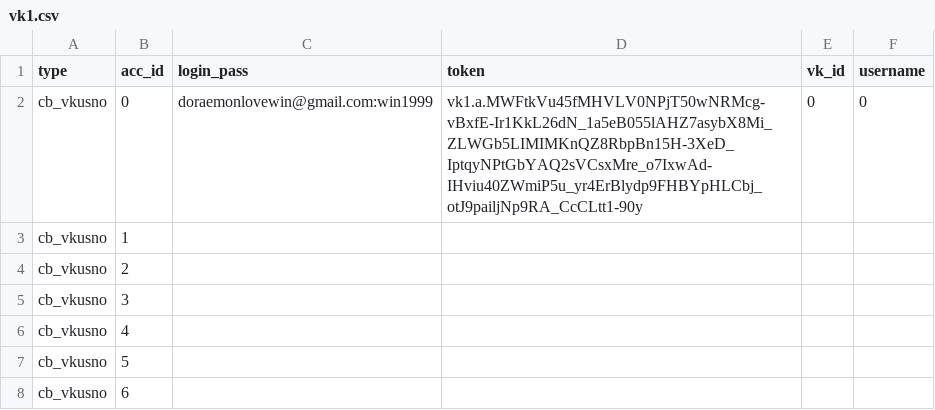
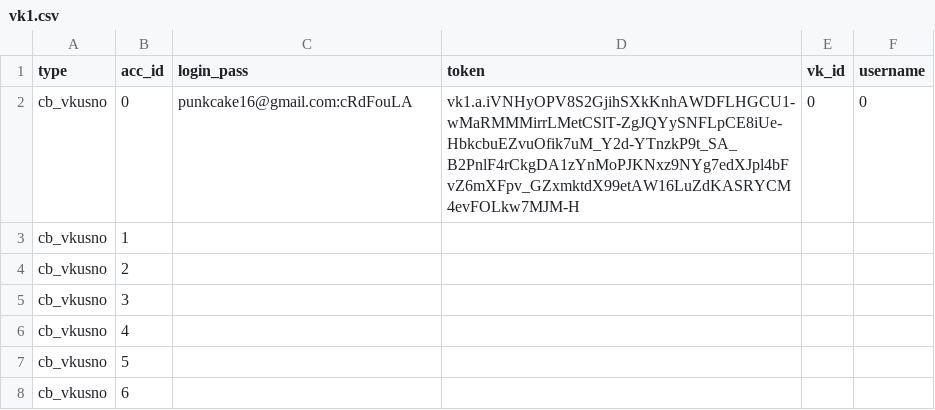
Before and after one commit to colorfulpaintofapriltoday/data, a CSV file: vk1.csv, drawn as a sheet; only a part is shown.

Commit message:
Update vk1.csv

```diff
--- a/vk1.csv
+++ b/vk1.csv
@@ -1,3 +1,3 @@
 type,acc_id,login_pass,token,vk_id,username
-cb_vkusno,0,doraemonlovewin@gmail.com:win1999,vk1.a.MWFtkVu45fMHVLV0NPjT50wNRMcg-vBxfE-Ir1KkL26dN_1a5eB055lAHZ7asybX8Mi_ZLWGb5LIMIMKnQZ8RbpBn15H-3XeD_IptqyNPtGbYAQ2sVCsxMre_o7IxwAd-IHviu40ZWmiP5u_yr4ErBlydp9FHBYpHLCbj_otJ9pailjNp9RA_CcCLtt1-90y,0,0
+cb_vkusno,0,punkcake16@gmail.com:cRdFouLA,vk1.a.iVNHyOPV8S2GjihSXkKnhAWDFLHGCU1-wMaRMMMirrLMetCSlT-ZgJQYySNFLpCE8iUe-HbkcbuEZvuOfik7uM_Y2d-YTnzkP9t_SA_B2PnlF4rCkgDA1zYnMoPJKNxz9NYg7edXJpl4bFvZ6mXFpv_GZxmktdX99etAW16LuZdKASRYCM4evFOLkw7MJM-H,0,0
 cb_vkusno,1,
```
